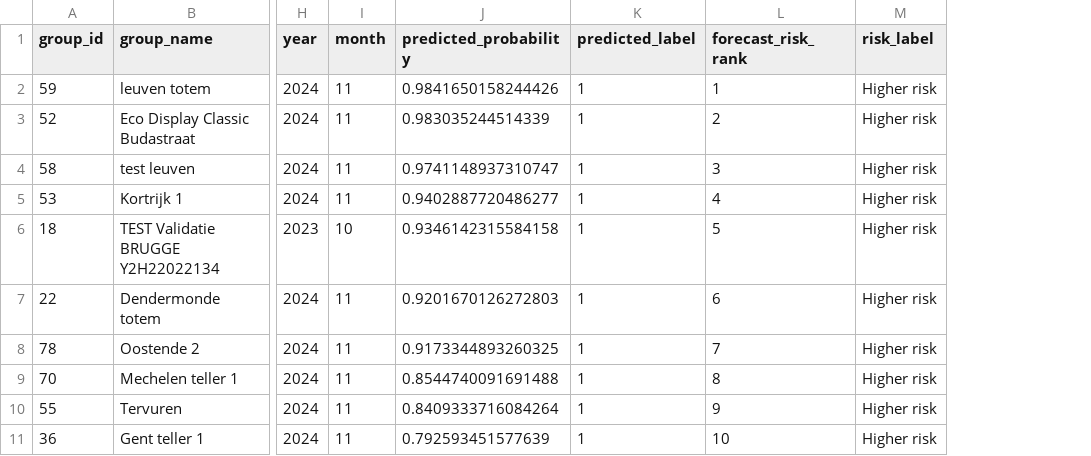
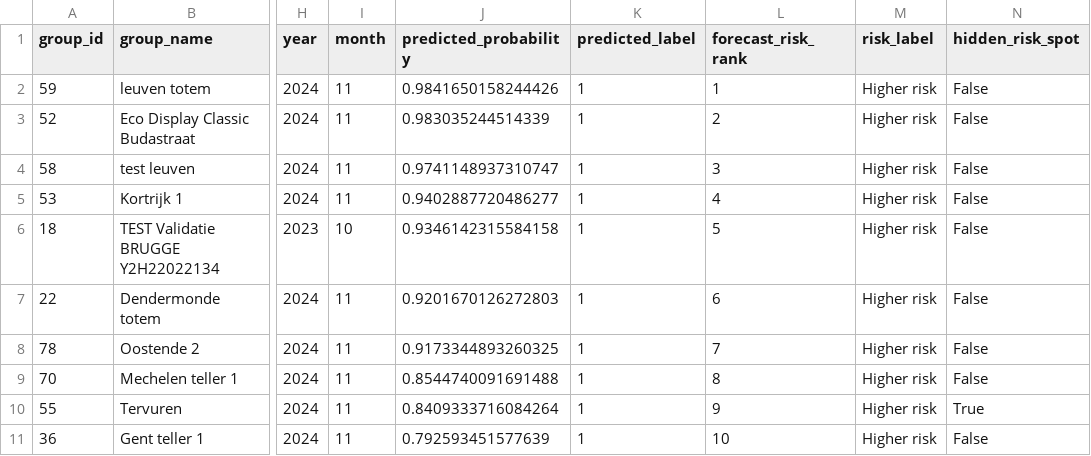
Before and after one commit to Ghazal-Sarhadi/modern-data-analytics, a CSV file: transformed_data/combined_station_groups_1km/app_assets/forecast_ranking.csv, drawn as a sheet; only a part is shown, gaps mark what is left out; the diff names each change by its address in the sheet, - before the commit and + after, or states it on an @@ line.

Commit message:
UI change to include hidden risk spots

```diff
--- a/transformed_data/combined_station_groups_1km/app_assets/forecast_ranking.csv
+++ b/transformed_data/combined_station_groups_1km/app_assets/forecast_ranking.csv
+column N (hidden_risk_spot), rows 2-11: False | False | False | False | False | False | False | False | True | False
```
Also changed, not shown: 4 other files.
